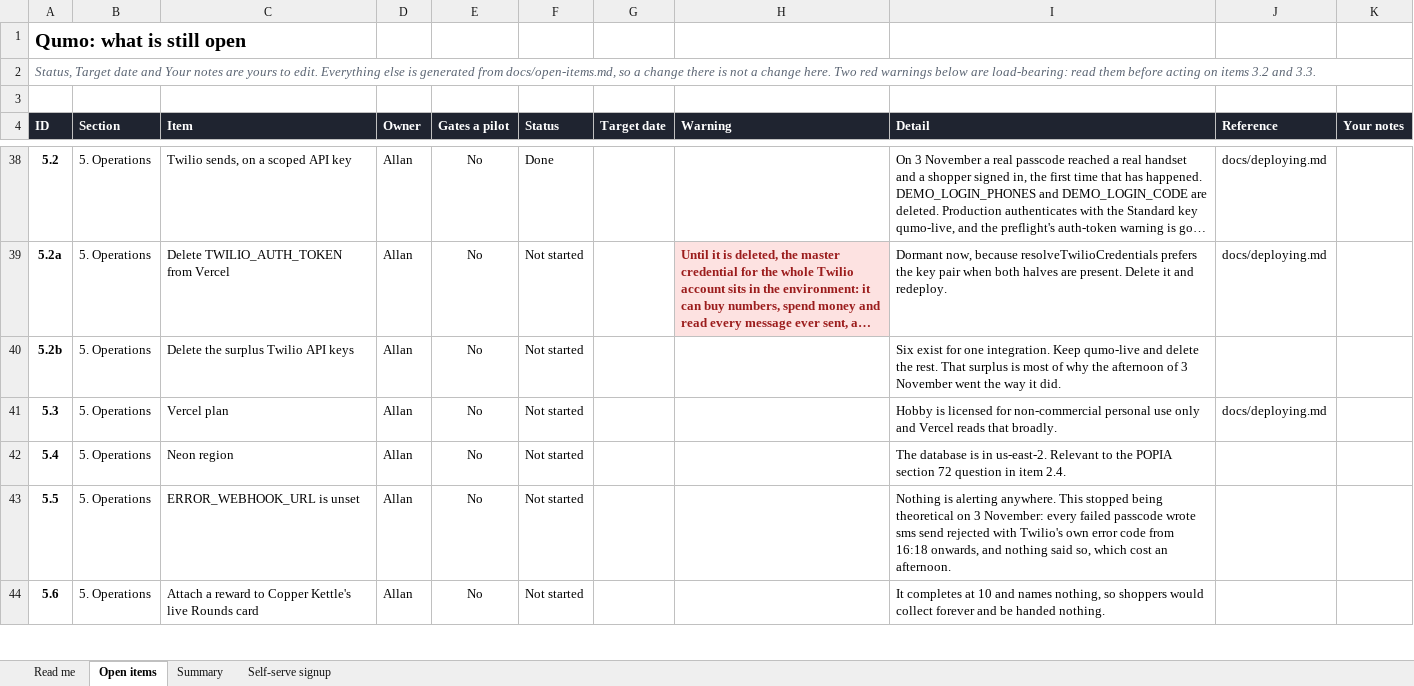
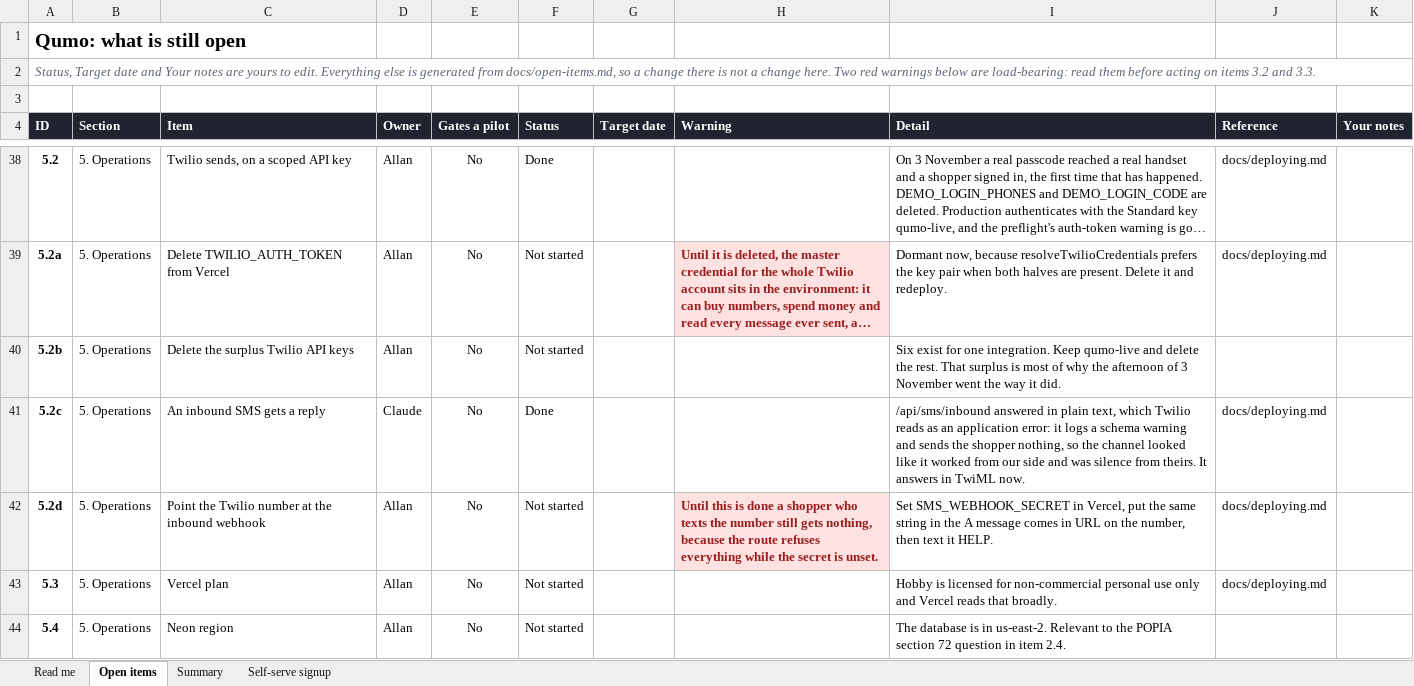
Before and after one commit to AllanSlow2020/Qumo, an Excel workbook: docs/open-items.xlsx, sheet Open items, drawn as a sheet; only a part is shown, gaps mark what is left out; the shorter side is filled out with more unchanged rows; long unchanged cells end in …; values as stored, in another font and other column widths than the file's, no borders; charts and pictures and conditional formats not drawn; the diff names each change by its address in the sheet, - before the commit and + after, or states it on an @@ line.

```diff
--- a/docs/open-items.xlsx (sheet Open items)
+++ b/docs/open-items.xlsx (sheet Open items)
+row 41: 5.2c | 5. Operations | An inbound SMS gets a reply | Claude | No | Done |  |  | /api/sms/inbound answered in plain text, which Twilio reads as an application error: it logs a schema warning and sends the shopper nothing, so the channel looked like it worked from our side and was silence from theirs. It answers in TwiML now. | docs/deploying.md
+row 42: 5.2d | 5. Operations | Point the Twilio number at the inbound webhook | Allan | No | Not started |  | Until this is done a shopper who texts the number still gets nothing, because the route refuses everything while the secret is unset. | Set SMS_WEBHOOK_SECRET in Vercel, put the same string in the A message comes in URL on the number, then text it HELP. | docs/deploying.md
```
Also changed, not shown: sheet Summary, formulas that keep their value, 6 other files.
